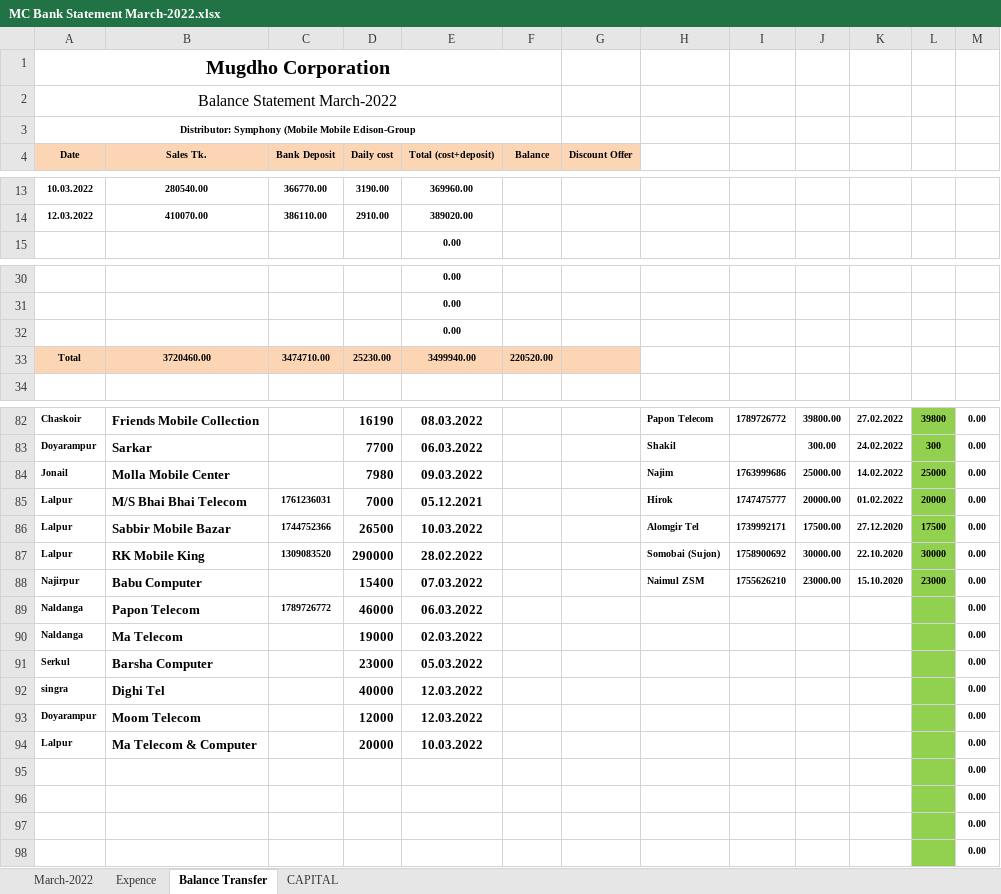
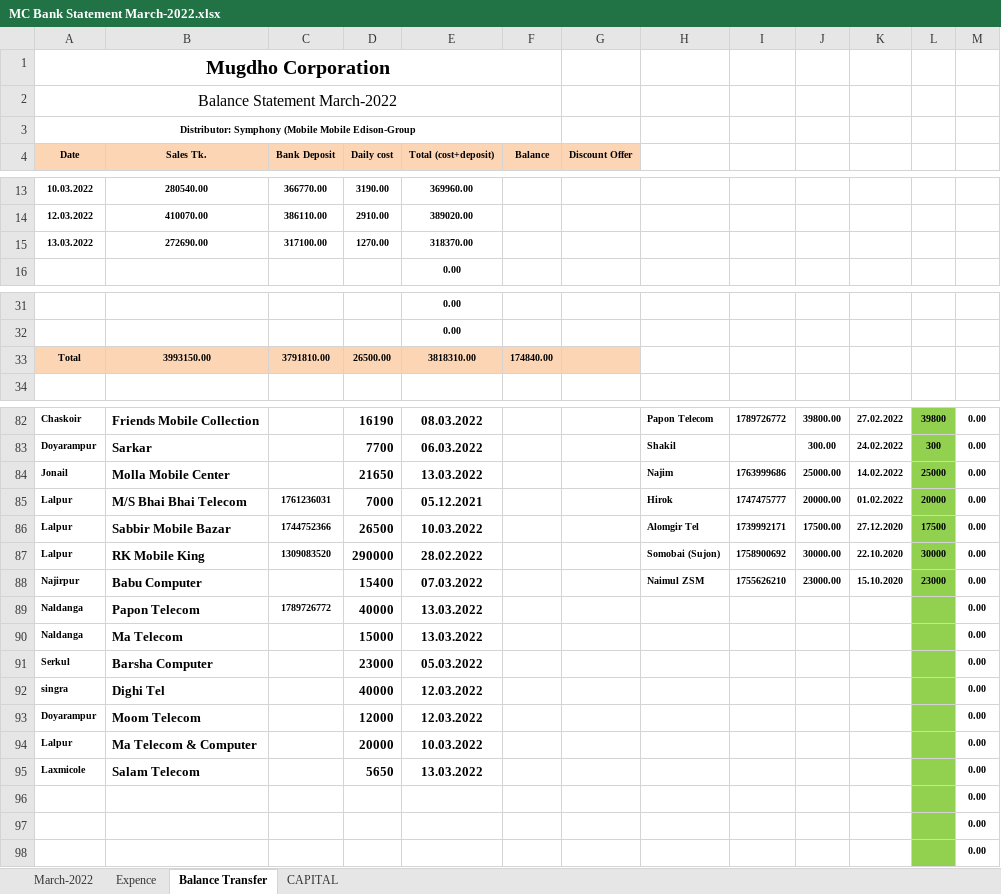
Before and after one commit to rahinul/MCU, an Excel workbook: 2022/Symphony/MARCH/13.03.2022/MC Bank Statement March-2022.xlsx, sheet Balance Transfer, drawn as a sheet; only a part is shown, gaps mark what is left out; values as stored, in another font and other column widths than the file's, no borders; charts and pictures not drawn; removed rows and columns are numbered as before the commit, all else as after; the diff covers the shown part only; the diff names each change by its address in the sheet, - before the commit and + after, or states it on an @@ line.

```diff
--- a/2022/Symphony/MARCH/13.03.2022/MC Bank Statement March-2022.xlsx (sheet Balance Transfer)
+++ b/2022/Symphony/MARCH/13.03.2022/MC Bank Statement March-2022.xlsx (sheet Balance Transfer)
+row 15: 13.03.2022 | 272690.00 | 317100.00 | 1270.00 | 318370.00
-row 32:  |  |  |  | 0.00
-row 33: Total | 3720460.00 | 3474710.00 | 25230.00 | 3499940.00 | 220520.00
+row 33: Total | 3993150.00 | 3791810.00 | 26500.00 | 3818310.00 | 174840.00
-D84 (Daily cost): 7980
+D84 (Daily cost): 21650
-E84 (Total (cost+deposit)): 09.03.2022
+E84 (Total (cost+deposit)): 13.03.2022
-D89 (Daily cost): 46000
+D89 (Daily cost): 40000
-E89 (Total (cost+deposit)): 06.03.2022
+E89 (Total (cost+deposit)): 13.03.2022
-D90 (Daily cost): 19000
+D90 (Daily cost): 15000
-E90 (Total (cost+deposit)): 02.03.2022
+E90 (Total (cost+deposit)): 13.03.2022
-row 95:  |  |  |  |  |  |  |  |  |  |  |  | 0.00
+row 95: Laxmicole | Salam Telecom |  | 5650 | 13.03.2022 |  |  |  |  |  |  |  | 0.00
```
Also changed, not shown: 8 edited cells elsewhere in this sheet, sheet Expence, sheet CAPITAL, formulas that keep their value, 2022/Realme/MARCH/13.03.2022/realme Bank Statement March-2022.xlsx, 2022/Samsung/MARCH/13.03.2022/SAMSUNG Bank Statement March-2022.xlsx, 3 other files.
